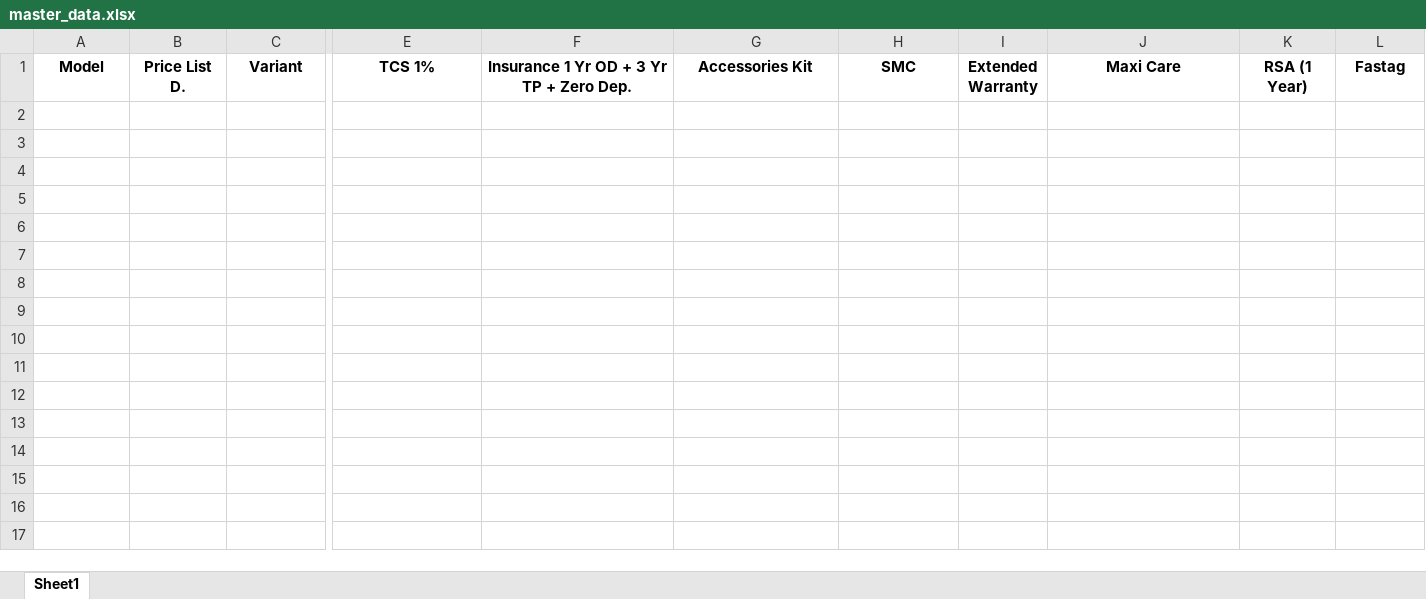
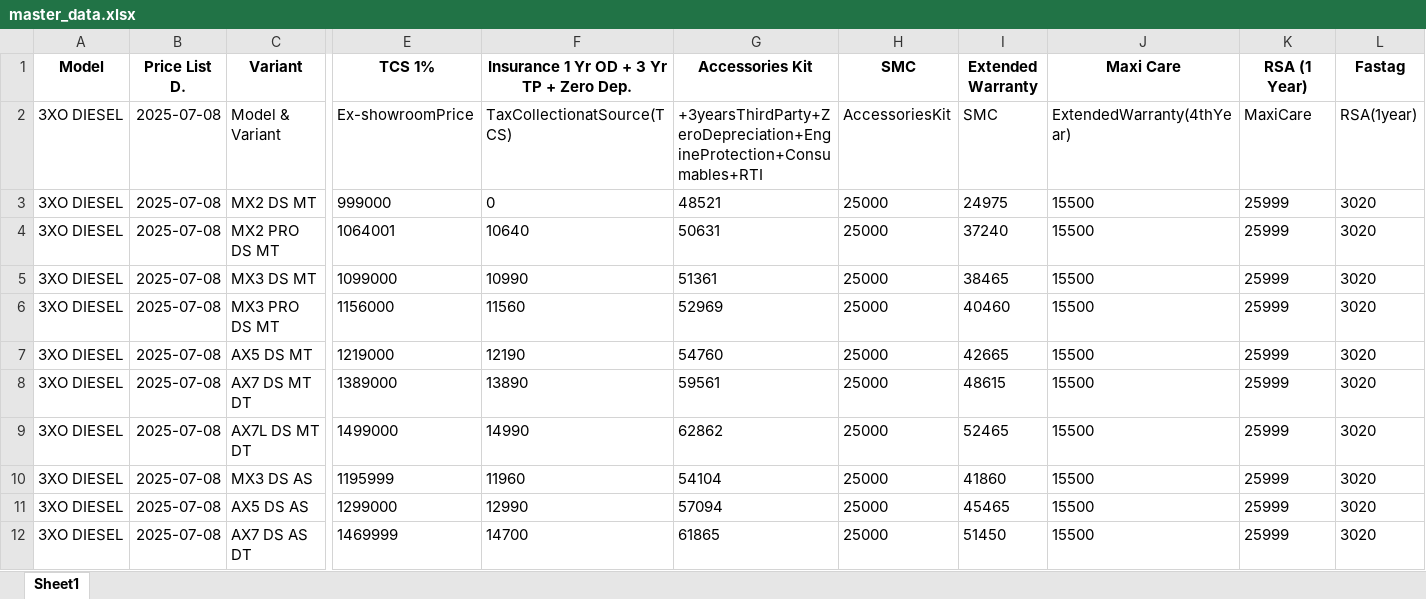
Before and after one commit to raj54669/mahindra-pricing-data, an Excel workbook: data/master_data.xlsx, sheet Sheet1, drawn as a sheet; only a part is shown, gaps mark what is left out; values as stored, in another font and other column widths than the file's, no borders; rows hold the shown columns only; the diff names each change by its address in the sheet, - before the commit and + after, or states it on an @@ line.

Commit message:
Update data/master_data.xlsx

```diff
--- a/data/master_data.xlsx (sheet Sheet1)
+++ b/data/master_data.xlsx (sheet Sheet1)
+row 2: 3XO DIESEL | 2025-07-08 | Model & Variant | Ex-showroomPrice | TaxCollectionatSource(TCS) | +3yearsThirdParty+ZeroDepreciation+EngineProtection+Consumables+RTI | AccessoriesKit | SMC | ExtendedWarranty(4thYear) | MaxiCare | RSA(1year)
+row 3: 3XO DIESEL | 2025-07-08 | MX2 DS MT | 999000 | 0 | 48521 | 25000 | 24975 | 15500 | 25999 | 3020
+row 4: 3XO DIESEL | 2025-07-08 | MX2 PRO DS MT | 1064001 | 10640 | 50631 | 25000 | 37240 | 15500 | 25999 | 3020
+row 5: 3XO DIESEL | 2025-07-08 | MX3 DS MT | 1099000 | 10990 | 51361 | 25000 | 38465 | 15500 | 25999 | 3020
+row 6: 3XO DIESEL | 2025-07-08 | MX3 PRO DS MT | 1156000 | 11560 | 52969 | 25000 | 40460 | 15500 | 25999 | 3020
+row 7: 3XO DIESEL | 2025-07-08 | AX5 DS MT | 1219000 | 12190 | 54760 | 25000 | 42665 | 15500 | 25999 | 3020
+row 8: 3XO DIESEL | 2025-07-08 | AX7 DS MT DT | 1389000 | 13890 | 59561 | 25000 | 48615 | 15500 | 25999 | 3020
+row 9: 3XO DIESEL | 2025-07-08 | AX7L DS MT DT | 1499000 | 14990 | 62862 | 25000 | 52465 | 15500 | 25999 | 3020
+row 10: 3XO DIESEL | 2025-07-08 | MX3 DS AS | 1195999 | 11960 | 54104 | 25000 | 41860 | 15500 | 25999 | 3020
+row 11: 3XO DIESEL | 2025-07-08 | AX5 DS AS | 1299000 | 12990 | 57094 | 25000 | 45465 | 15500 | 25999 | 3020
+row 12: 3XO DIESEL | 2025-07-08 | AX7 DS AS DT | 1469999 | 14700 | 61865 | 25000 | 51450 | 15500 | 25999 | 3020
```
